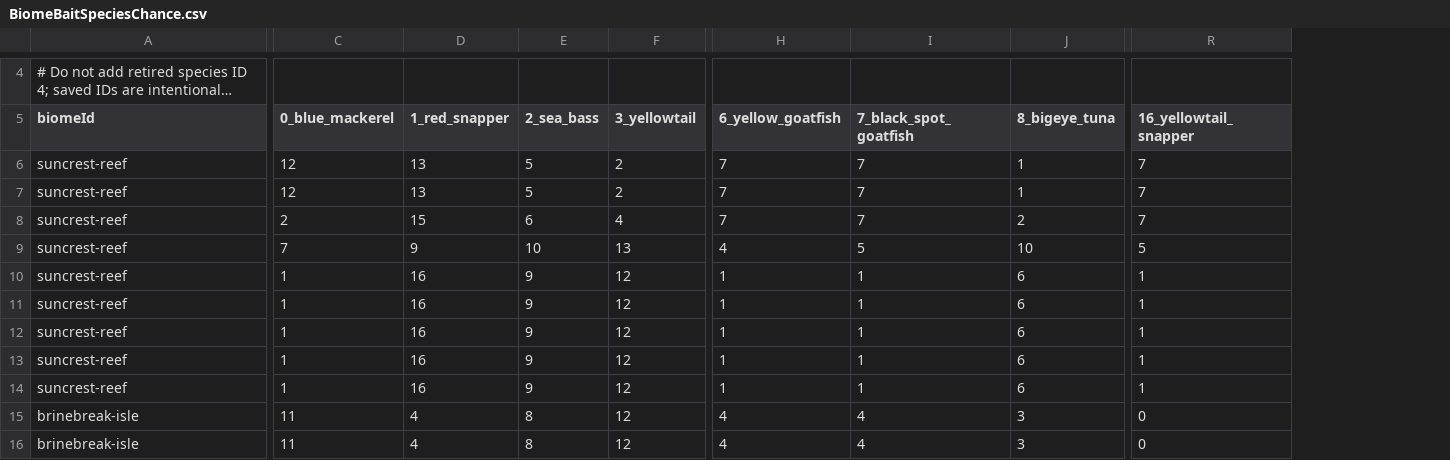
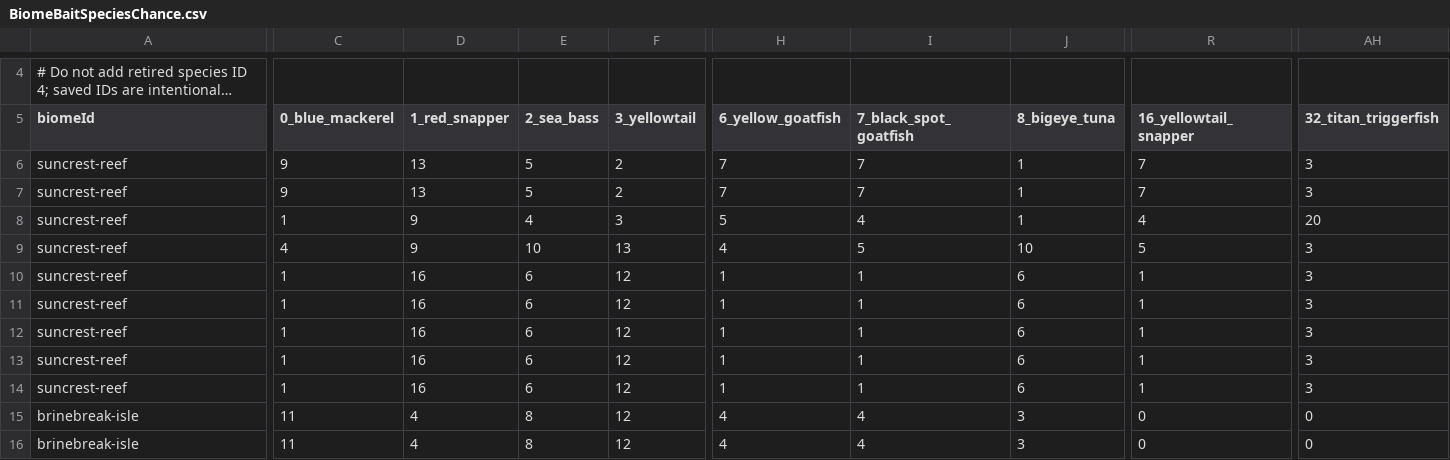
Before and after one commit to EthanL1245/3D-Android-Open-World, a CSV file: Assets/Resources/FishingTuning/BiomeBaitSpeciesChance.csv, drawn as a sheet; only a part is shown, gaps mark what is left out; long unchanged cells end in …; the diff covers the shown part only; the diff names each change by its address in the sheet, - before the commit and + after, or states it on an @@ line.

Commit message:
Set Suncrest shrimp odds to 20 percent each for Picasso and Titan Triggerfish

```diff
--- a/Assets/Resources/FishingTuning/BiomeBaitSpeciesChance.csv
+++ b/Assets/Resources/FishingTuning/BiomeBaitSpeciesChance.csv
+column AH (32_titan_triggerfish), rows 6-16: 3 | 3 | 20 | 3 | 3 | 3 | 3 | 3 | 3 | 0 | 0
-C6:C7 (0_blue_mackerel): 12
+C6:C7 (0_blue_mackerel): 9
-C8 (0_blue_mackerel): 2
+C8 (0_blue_mackerel): 1
-D8 (1_red_snapper): 15
+D8 (1_red_snapper): 9
-E8 (2_sea_bass): 6
+E8 (2_sea_bass): 4
-F8 (3_yellowtail): 4
+F8 (3_yellowtail): 3
-H8 (6_yellow_goatfish): 7
+H8 (6_yellow_goatfish): 5
-I8 (7_black_spot_goatfish): 7
+I8 (7_black_spot_goatfish): 4
-J8 (8_bigeye_tuna): 2
+J8 (8_bigeye_tuna): 1
-R8 (16_yellowtail_snapper): 7
+R8 (16_yellowtail_snapper): 4
-C9 (0_blue_mackerel): 7
+C9 (0_blue_mackerel): 4
-E10:E14 (2_sea_bass): 9
+E10:E14 (2_sea_bass): 6
```
Also changed, not shown: 4 edited cells elsewhere in this file.
